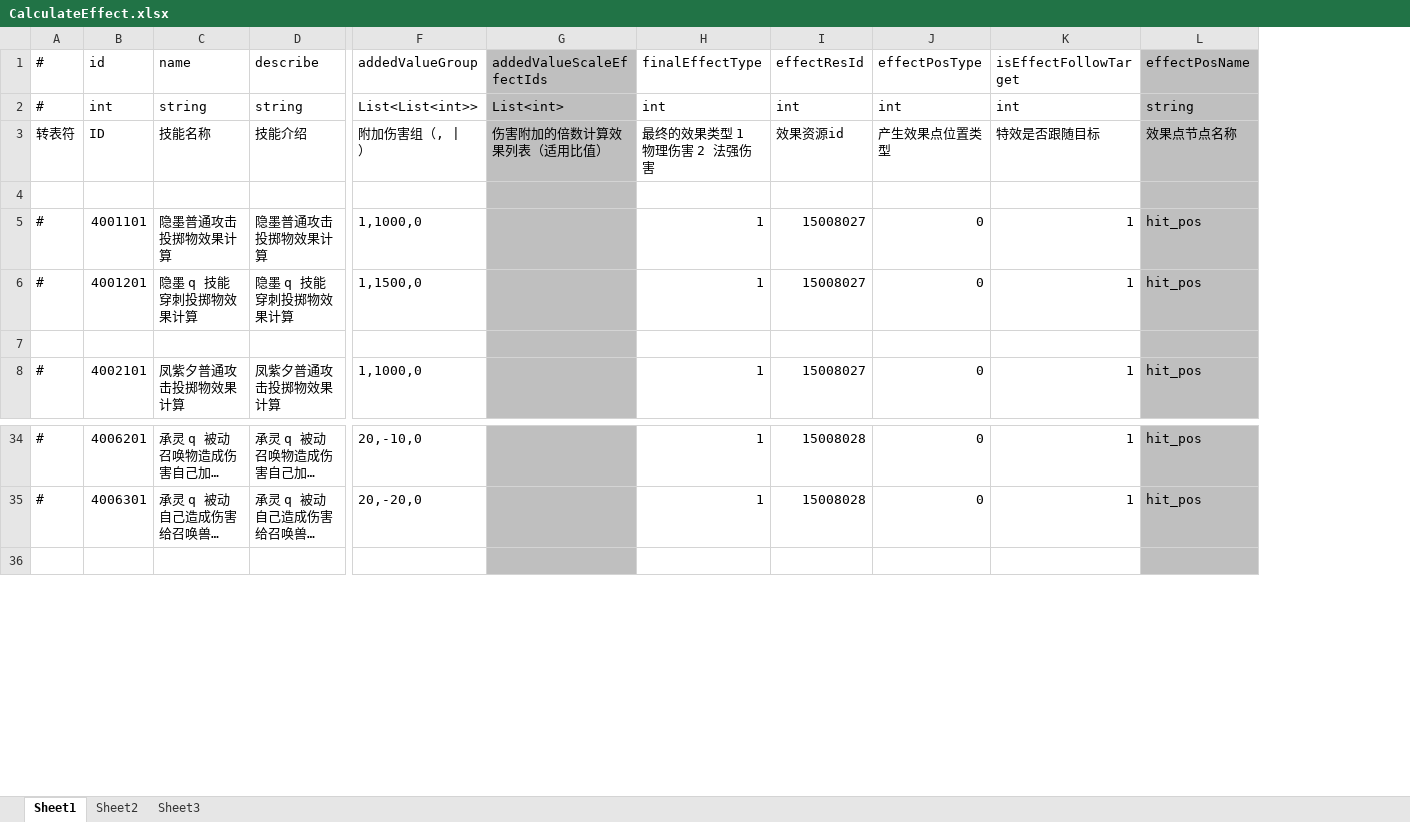
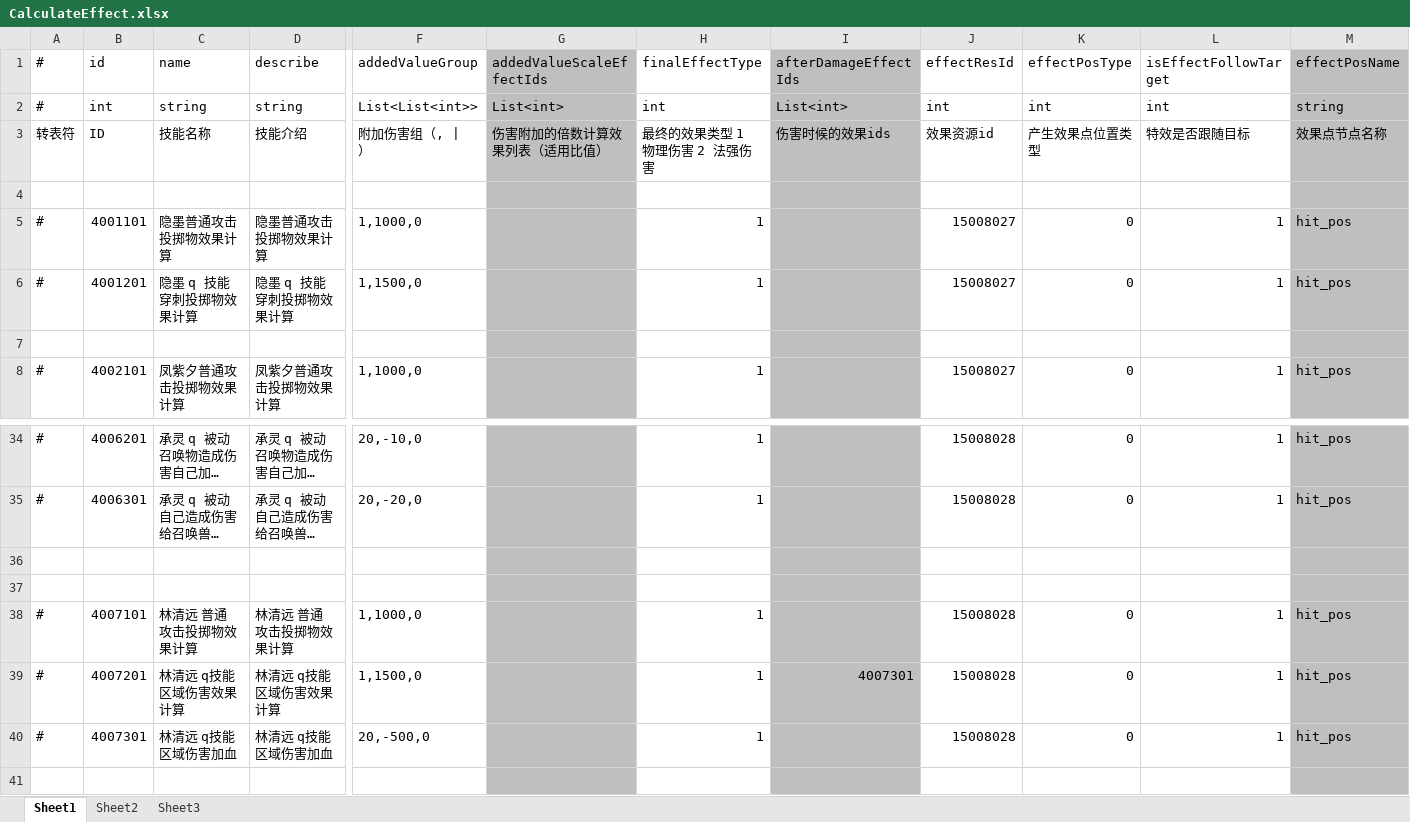
Before and after one commit to thanklzhang/001_GameFramework_Config, an Excel workbook: data_config/CalculateEffect.xlsx, sheet Sheet1, drawn as a sheet; only a part is shown, gaps mark what is left out; long unchanged cells end in …; values as stored, in another font and other column widths than the file's, no borders; rows hold the shown columns only; the diff names each change by its address in the sheet, - before the commit and + after, or states it on an @@ line.

```diff
--- a/data_config/CalculateEffect.xlsx (sheet Sheet1)
+++ b/data_config/CalculateEffect.xlsx (sheet Sheet1)
+column I (afterDamageEffectIds), rows 2-3: List<int> | 伤害时候的效果ids
+row 36: (empty)
+row 37: (empty)
+row 38: # | 4007101 | 林清远 普通攻击投掷物效果计算 | 林清远 普通攻击投掷物效果计算 | 1,1000,0 |  | 1 |  | 15008028 | 0 | 1 | hit_pos
+row 39: # | 4007201 | 林清远 q技能区域伤害效果计算 | 林清远 q技能区域伤害效果计算 | 1,1500,0 |  | 1 | 4007301 | 15008028 | 0 | 1 | hit_pos
+row 40: # | 4007301 | 林清远 q技能区域伤害加血 | 林清远 q技能区域伤害加血 | 20,-500,0 |  | 1 |  | 15008028 | 0 | 1 | hit_pos
```
Also changed, not shown: data_config/AreaEffect.xlsx, data_config/BattleAttributeGroup.xlsx, 19 other files.
